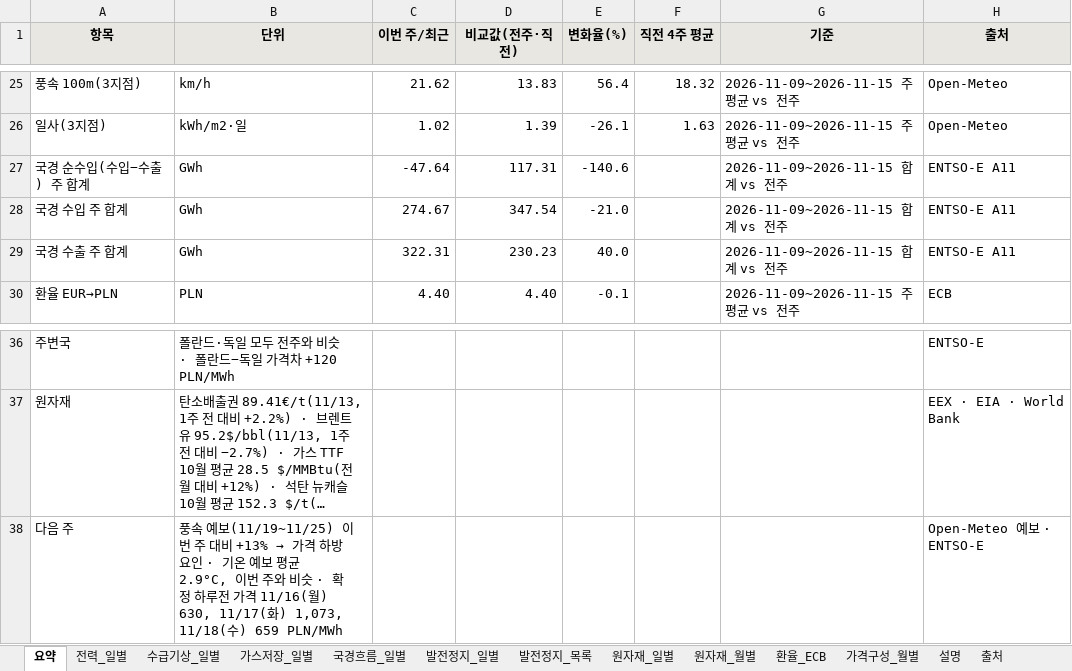
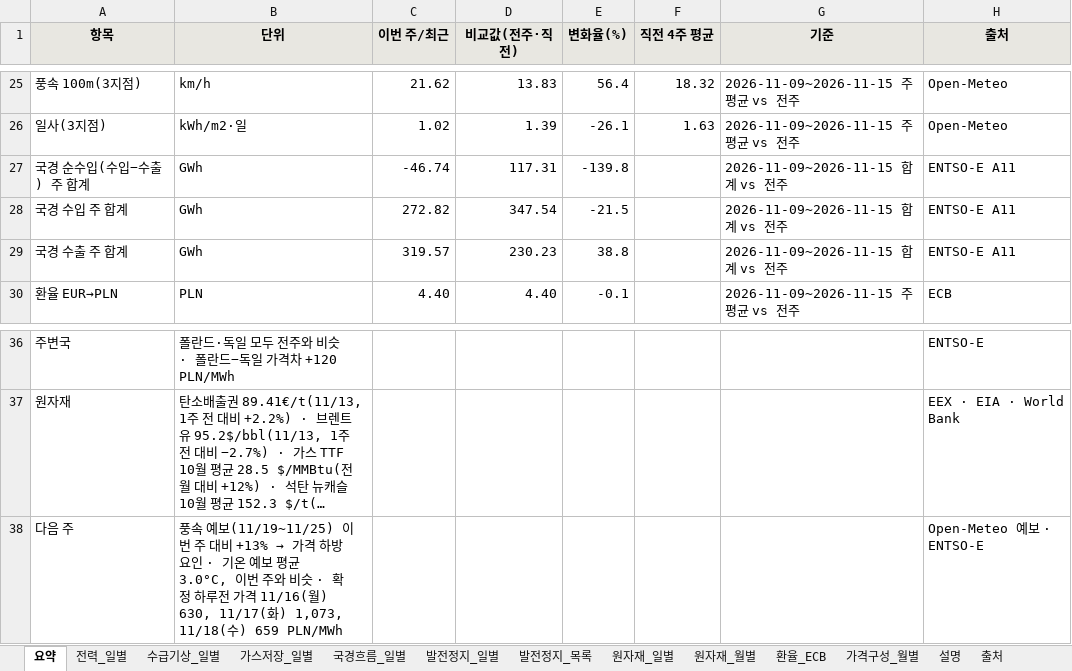
Before and after one commit to bnkim192/entsoe-harvester, an Excel workbook: weekly/daily/PL_power_commodity_daily.xlsx, sheet 요약, drawn as a sheet; only a part is shown, gaps mark what is left out; long unchanged cells end in …; values as stored, in another font and other column widths than the file's, no borders; the diff names each change by its address in the sheet, - before the commit and + after, or states it on an @@ line.

```diff
--- a/weekly/daily/PL_power_commodity_daily.xlsx (sheet 요약)
+++ b/weekly/daily/PL_power_commodity_daily.xlsx (sheet 요약)
-C27 (이번 주/최근): -47.64
+C27 (이번 주/최근): -46.74
-E27 (변화율(%)): -140.6
+E27 (변화율(%)): -139.8
-C28 (이번 주/최근): 274.67
+C28 (이번 주/최근): 272.82
-E28 (변화율(%)): -21.0
+E28 (변화율(%)): -21.5
-C29 (이번 주/최근): 322.31
+C29 (이번 주/최근): 319.57
-E29 (변화율(%)): 40.0
+E29 (변화율(%)): 38.8
-B38 (단위): …평균 2.9°C, 이번 주…
+B38 (단위): …평균 3.0°C, 이번 주…
```
Also changed, not shown: sheet 국경흐름_일별, sheet 출처, sheet 발전정지_목록, 16 other files.
